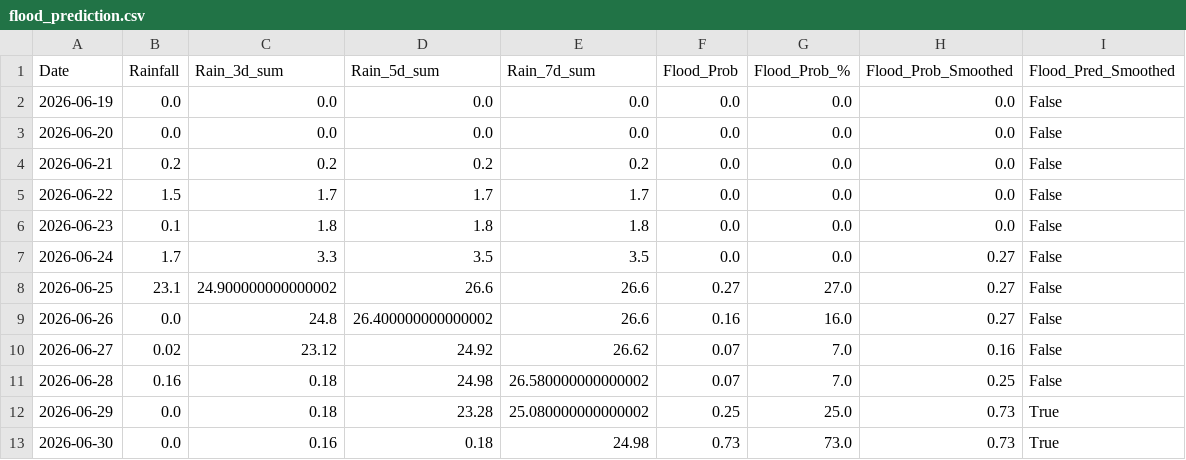
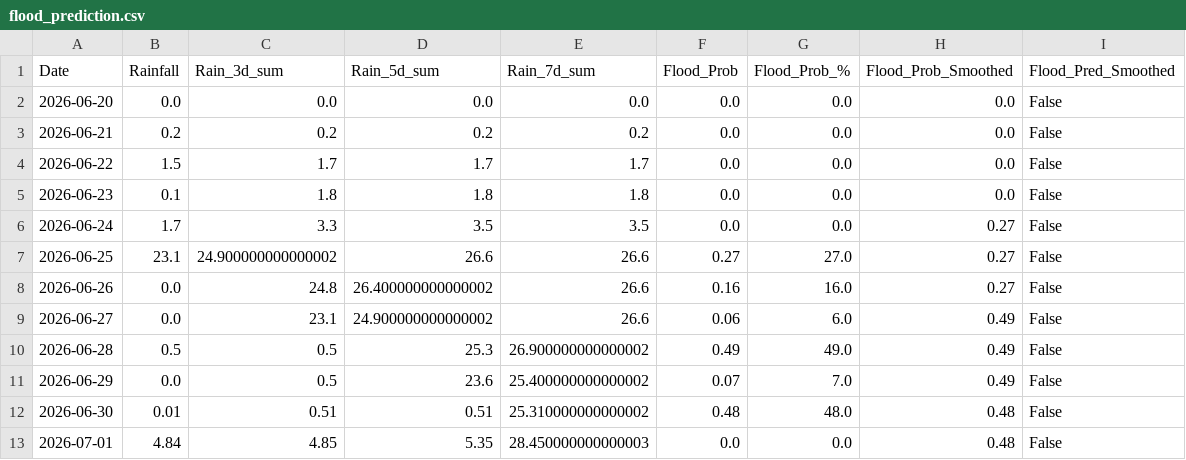
Before and after one commit to jajoojay/Matsya-Flood-detector, a CSV file: backend/csv_generator/flood_prediction.csv, drawn as a sheet.

```diff
--- a/backend/csv_generator/flood_prediction.csv
+++ b/backend/csv_generator/flood_prediction.csv
@@ -1,3 +1,2 @@
 Date,Rainfall,Rain_3d_sum,Rain_5d_sum,Rain_7d_sum,Flood_Prob,Flood_Prob_%,Flood_Prob_Smoothed,Flood_Pred_Smoothed
-2026-06-19,0.0,0.0,0.0,0.0,0.0,0.0,0.0,False
 2026-06-20,0.0,0.0,0.0,0.0,0.0,0.0,0.0,False
@@ -9,5 +8,6 @@ Date,Rainfall,Rain_3d_sum,Rain_5d_sum,Rain_7d_sum,Flood_Prob,Flood_Prob_%,Flood_
 2026-06-26,0.0,24.8,26.400000000000002,26.6,0.16,16.0,0.27,False
-2026-06-27,0.02,23.12,24.92,26.62,0.07,7.0,0.16,False
-2026-06-28,0.16,0.18,24.98,26.580000000000002,0.07,7.0,0.25,False
-2026-06-29,0.0,0.18,23.28,25.080000000000002,0.25,25.0,0.73,True
-2026-06-30,0.0,0.16,0.18,24.98,0.73,73.0,0.73,True
+2026-06-27,0.0,23.1,24.900000000000002,26.6,0.06,6.0,0.49,False
+2026-06-28,0.5,0.5,25.3,26.900000000000002,0.49,49.0,0.49,False
+2026-06-29,0.0,0.5,23.6,25.400000000000002,0.07,7.0,0.49,False
+2026-06-30,0.01,0.51,0.51,25.310000000000002,0.48,48.0,0.48,False
+2026-07-01,4.84,4.85,5.35,28.450000000000003,0.0,0.0,0.48,False
```
Also changed, not shown: backend/flood_detector/flood_forecast.csv, 3 other files.
